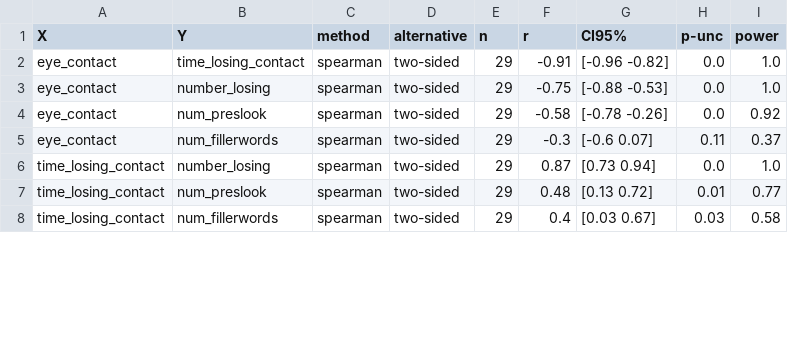
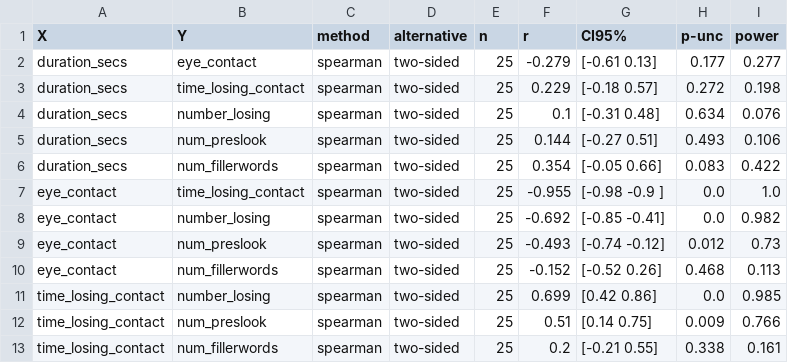
Before and after one commit to Aryunaa/Linguistics, a TSV file: vr_presentations/corrtable2.tsv, drawn as a sheet; only a part is shown; the diff covers the shown part only.

```diff
--- a/vr_presentations/corrtable2.tsv
+++ b/vr_presentations/corrtable2.tsv
@@ -1,8 +1,13 @@
 X	Y	method	alternative	n	r	CI95%	p-unc	power
-eye_contact	time_losing_contact	spearman	two-sided	29	-0.91	[-0.96 -0.82]	0.0	1.0
-eye_contact	number_losing	spearman	two-sided	29	-0.75	[-0.88 -0.53]	0.0	1.0
-eye_contact	num_preslook	spearman	two-sided	29	-0.58	[-0.78 -0.26]	0.0	0.92
-eye_contact	num_fillerwords	spearman	two-sided	29	-0.3	[-0.6   0.07]	0.11	0.37
-time_losing_contact	number_losing	spearman	two-sided	29	0.87	[0.73 0.94]	0.0	1.0
-time_losing_contact	num_preslook	spearman	two-sided	29	0.48	[0.13 0.72]	0.01	0.77
-time_losing_contact	num_fillerwords	spearman	two-sided	29	0.4	[0.03 0.67]	0.03	0.58
+duration_secs	eye_contact	spearman	two-sided	25	-0.279	[-0.61  0.13]	0.177	0.277
+duration_secs	time_losing_contact	spearman	two-sided	25	0.229	[-0.18  0.57]	0.272	0.198
+duration_secs	number_losing	spearman	two-sided	25	0.1	[-0.31  0.48]	0.634	0.076
+duration_secs	num_preslook	spearman	two-sided	25	0.144	[-0.27  0.51]	0.493	0.106
+duration_secs	num_fillerwords	spearman	two-sided	25	0.354	[-0.05  0.66]	0.083	0.422
+eye_contact	time_losing_contact	spearman	two-sided	25	-0.955	[-0.98 -0.9 ]	0.0	1.0
+eye_contact	number_losing	spearman	two-sided	25	-0.692	[-0.85 -0.41]	0.0	0.982
+eye_contact	num_preslook	spearman	two-sided	25	-0.493	[-0.74 -0.12]	0.012	0.73
+eye_contact	num_fillerwords	spearman	two-sided	25	-0.152	[-0.52  0.26]	0.468	0.113
+time_losing_contact	number_losing	spearman	two-sided	25	0.699	[0.42 0.86]	0.0	0.985
+time_losing_contact	num_preslook	spearman	two-sided	25	0.51	[0.14 0.75]	0.009	0.766
+time_losing_contact	num_fillerwords	spearman	two-sided	25	0.2	[-0.21  0.55]	0.338	0.161
```
Also changed, not shown: 15 edited cells elsewhere in this file, vr_presentations/corrtable1.tsv, vr_presentations/wilcox.tsv, 4 other files.
